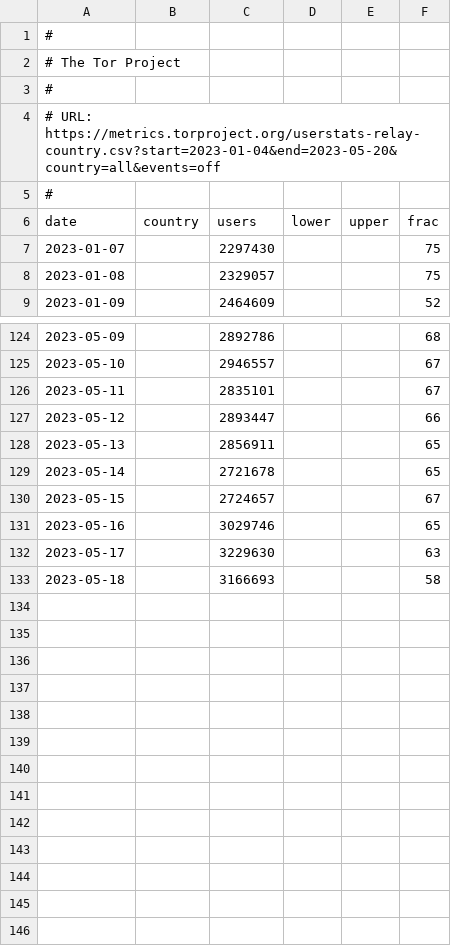
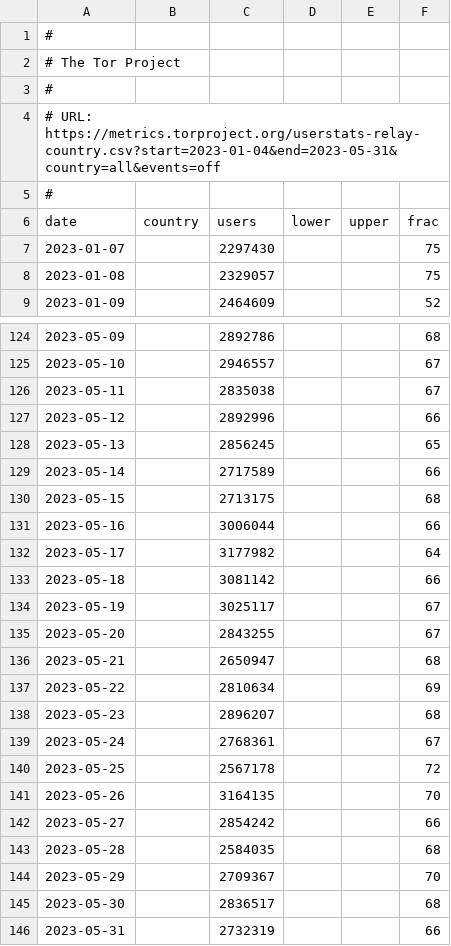
Before and after one commit to turfed/snowflake-paper, a CSV file: figures/users/userstats-relay-country.csv, drawn as a sheet; only a part is shown, gaps mark what is left out.

```diff
--- a/figures/users/userstats-relay-country.csv
+++ b/figures/users/userstats-relay-country.csv
@@ -3,3 +3,3 @@
 #
-# URL: https://metrics.torproject.org/userstats-relay-country.csv?start=2023-01-04&end=2023-05-20&country=all&events=off
+# URL: https://metrics.torproject.org/userstats-relay-country.csv?start=2023-01-04&end=2023-05-31&country=all&events=off
 #
@@ -125,9 +125,22 @@ date,country,users,lower,upper,frac
 2023-05-10,,2946557,,,67
-2023-05-11,,2835101,,,67
-2023-05-12,,2893447,,,66
-2023-05-13,,2856911,,,65
-2023-05-14,,2721678,,,65
-2023-05-15,,2724657,,,67
-2023-05-16,,3029746,,,65
-2023-05-17,,3229630,,,63
-2023-05-18,,3166693,,,58
+2023-05-11,,2835038,,,67
+2023-05-12,,2892996,,,66
+2023-05-13,,2856245,,,65
+2023-05-14,,2717589,,,66
+2023-05-15,,2713175,,,68
+2023-05-16,,3006044,,,66
+2023-05-17,,3177982,,,64
+2023-05-18,,3081142,,,66
+2023-05-19,,3025117,,,67
+2023-05-20,,2843255,,,67
+2023-05-21,,2650947,,,68
+2023-05-22,,2810634,,,69
+2023-05-23,,2896207,,,68
+2023-05-24,,2768361,,,67
+2023-05-25,,2567178,,,72
+2023-05-26,,3164135,,,70
+2023-05-27,,2854242,,,66
+2023-05-28,,2584035,,,68
+2023-05-29,,2709367,,,70
+2023-05-30,,2836517,,,68
+2023-05-31,,2732319,,,66
```
Also changed, not shown: figures/proxies/proxy-nat-type.csv, figures/proxies/proxy-type.csv, 4 other files.
